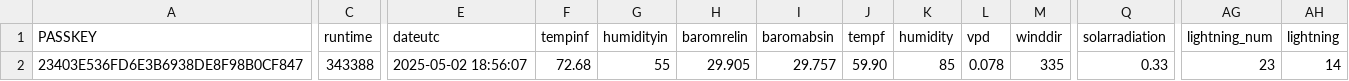
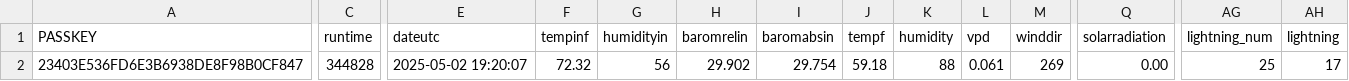
Before and after one commit to wetterzerbst/wetterdaten, a CSV file: data/live.csv, drawn as a sheet; only a part is shown, gaps mark what is left out; the diff covers the shown part only; the diff names each change by its address in the sheet, - before the commit and + after, or states it on an @@ line.

```diff
--- a/data/live.csv
+++ b/data/live.csv
-C2 (runtime): 343388
+C2 (runtime): 344828
-E2 (dateutc): 2025-05-02 18:56:07
+E2 (dateutc): 2025-05-02 19:20:07
-F2 (tempinf): 72.68
+F2 (tempinf): 72.32
-G2 (humidityin): 55
+G2 (humidityin): 56
-H2 (baromrelin): 29.905
+H2 (baromrelin): 29.902
-I2 (baromabsin): 29.757
+I2 (baromabsin): 29.754
-J2 (tempf): 59.90
+J2 (tempf): 59.18
-K2 (humidity): 85
+K2 (humidity): 88
-L2 (vpd): 0.078
+L2 (vpd): 0.061
-M2 (winddir): 335
+M2 (winddir): 269
-Q2 (solarradiation): 0.33
+Q2 (solarradiation): 0.00
-AG2 (lightning_num): 23
+AG2 (lightning_num): 25
-AH2 (lightning): 14
+AH2 (lightning): 17
```
Also changed, not shown: 4 edited cells elsewhere in this file, 2 other files.
